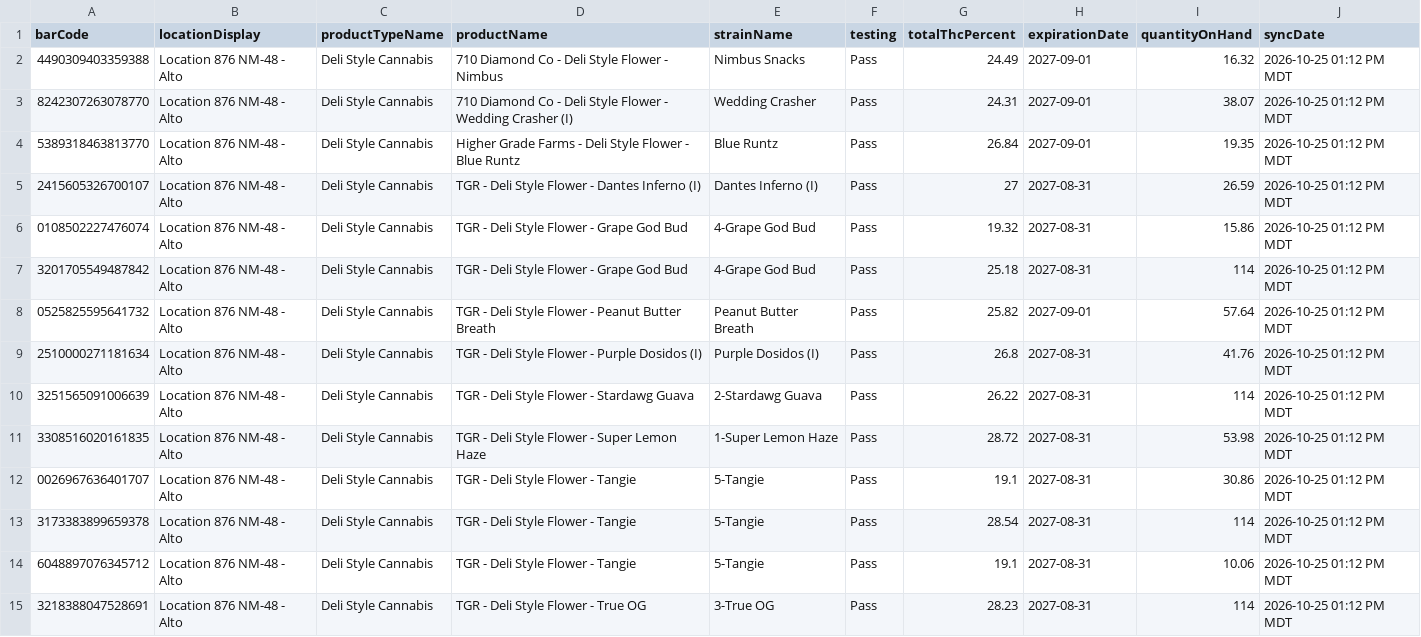
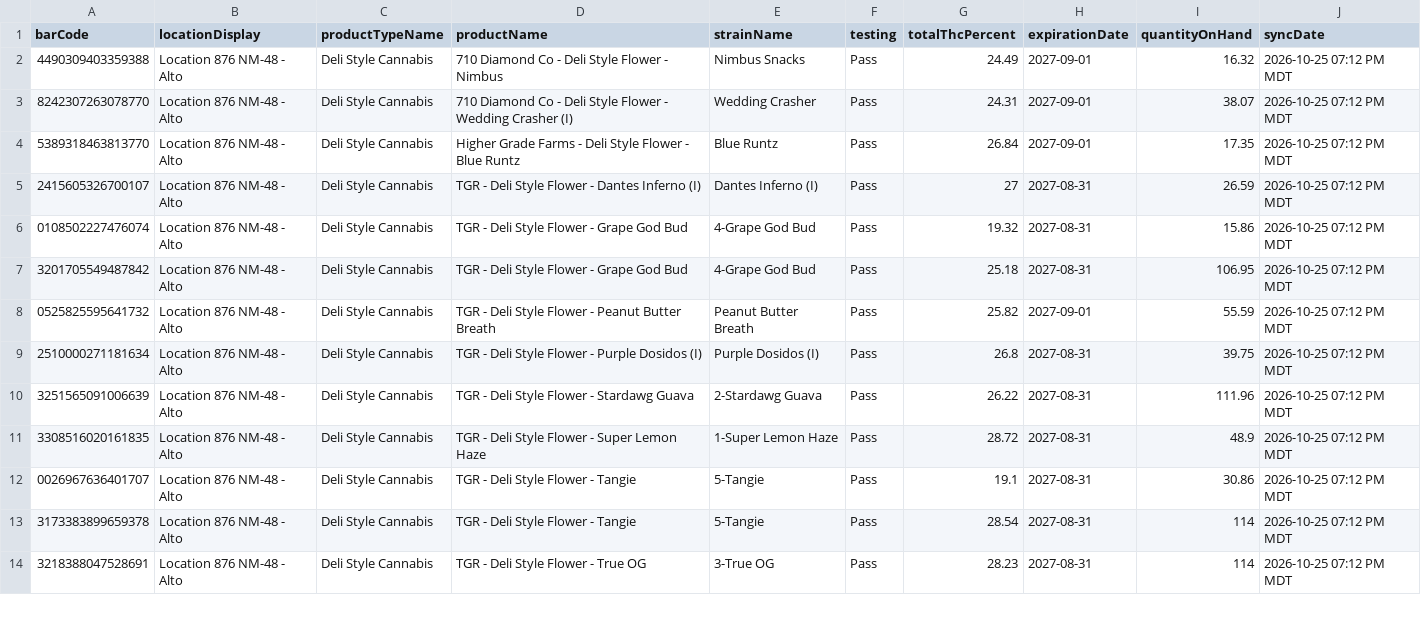
Before and after one commit to thefixinhixon/fixinhixon, a CSV file: tools/current-inventory-licensee.csv, drawn as a sheet; only a part is shown; the diff covers the shown part only.

Commit message:
Label generator: BioTrack deli stock sync 2026-10-25 07:12 PM MDT (57 lots)

```diff
--- a/tools/current-inventory-licensee.csv
+++ b/tools/current-inventory-licensee.csv
@@ -1,15 +1,14 @@
 barCode,locationDisplay,productTypeName,productName,strainName,testing,totalThcPercent,expirationDate,quantityOnHand,syncDate
-4490309403359388,Location 876 NM-48 - Alto,Deli Style Cannabis,710 Diamond Co - Deli Style Flower - Nimbus,Nimbus Snacks,Pass,24.49,2027-09-01,16.32,2026-10-25 01:12 PM MDT
-8242307263078770,Location 876 NM-48 - Alto,Deli Style Cannabis,710 Diamond Co - Deli Style Flower - Wedding Crasher (I),Wedding Crasher,Pass,24.31,2027-09-01,38.07,2026-10-25 01:12 PM MDT
-5389318463813770,Location 876 NM-48 - Alto,Deli Style Cannabis,Higher Grade Farms - Deli Style Flower - Blue Runtz,Blue Runtz,Pass,26.84,2027-09-01,19.35,2026-10-25 01:12 PM MDT
-2415605326700107,Location 876 NM-48 - Alto,Deli Style Cannabis,TGR - Deli Style Flower - Dantes Inferno (I),Dantes Inferno (I),Pass,27,2027-08-31,26.59,2026-10-25 01:12 PM MDT
-0108502227476074,Location 876 NM-48 - Alto,Deli Style Cannabis,TGR - Deli Style Flower - Grape God Bud,4-Grape God Bud,Pass,19.32,2027-08-31,15.86,2026-10-25 01:12 PM MDT
-3201705549487842,Location 876 NM-48 - Alto,Deli Style Cannabis,TGR - Deli Style Flower - Grape God Bud,4-Grape God Bud,Pass,25.18,2027-08-31,114,2026-10-25 01:12 PM MDT
-0525825595641732,Location 876 NM-48 - Alto,Deli Style Cannabis,TGR - Deli Style Flower - Peanut Butter Breath,Peanut Butter Breath,Pass,25.82,2027-09-01,57.64,2026-10-25 01:12 PM MDT
-2510000271181634,Location 876 NM-48 - Alto,Deli Style Cannabis,TGR - Deli Style Flower - Purple Dosidos (I),Purple Dosidos (I),Pass,26.8,2027-08-31,41.76,2026-10-25 01:12 PM MDT
-3251565091006639,Location 876 NM-48 - Alto,Deli Style Cannabis,TGR - Deli Style Flower - Stardawg Guava,2-Stardawg Guava,Pass,26.22,2027-08-31,114,2026-10-25 01:12 PM MDT
-3308516020161835,Location 876 NM-48 - Alto,Deli Style Cannabis,TGR - Deli Style Flower - Super Lemon Haze,1-Super Lemon Haze,Pass,28.72,2027-08-31,53.98,2026-10-25 01:12 PM MDT
-0026967636401707,Location 876 NM-48 - Alto,Deli Style Cannabis,TGR - Deli Style Flower - Tangie,5-Tangie,Pass,19.1,2027-08-31,30.86,2026-10-25 01:12 PM MDT
-3173383899659378,Location 876 NM-48 - Alto,Deli Style Cannabis,TGR - Deli Style Flower - Tangie,5-Tangie,Pass,28.54,2027-08-31,114,2026-10-25 01:12 PM MDT
-6048897076345712,Location 876 NM-48 - Alto,Deli Style Cannabis,TGR - Deli Style Flower - Tangie,5-Tangie,Pass,19.1,2027-08-31,10.06,2026-10-25 01:12 PM MDT
-3218388047528691,Location 876 NM-48 - Alto,Deli Style Cannabis,TGR - Deli Style Flower - True OG,3-True OG,Pass,28.23,2027-08-31,114,2026-10-25 01:12 PM MDT
+4490309403359388,Location 876 NM-48 - Alto,Deli Style Cannabis,710 Diamond Co - Deli Style Flower - Nimbus,Nimbus Snacks,Pass,24.49,2027-09-01,16.32,2026-10-25 07:12 PM MDT
+8242307263078770,Location 876 NM-48 - Alto,Deli Style Cannabis,710 Diamond Co - Deli Style Flower - Wedding Crasher (I),Wedding Crasher,Pass,24.31,2027-09-01,38.07,2026-10-25 07:12 PM MDT
+5389318463813770,Location 876 NM-48 - Alto,Deli Style Cannabis,Higher Grade Farms - Deli Style Flower - Blue Runtz,Blue Runtz,Pass,26.84,2027-09-01,17.35,2026-10-25 07:12 PM MDT
+2415605326700107,Location 876 NM-48 - Alto,Deli Style Cannabis,TGR - Deli Style Flower - Dantes Inferno (I),Dantes Inferno (I),Pass,27,2027-08-31,26.59,2026-10-25 07:12 PM MDT
+0108502227476074,Location 876 NM-48 - Alto,Deli Style Cannabis,TGR - Deli Style Flower - Grape God Bud,4-Grape God Bud,Pass,19.32,2027-08-31,15.86,2026-10-25 07:12 PM MDT
+3201705549487842,Location 876 NM-48 - Alto,Deli Style Cannabis,TGR - Deli Style Flower - Grape God Bud,4-Grape God Bud,Pass,25.18,2027-08-31,106.95,2026-10-25 07:12 PM MDT
+0525825595641732,Location 876 NM-48 - Alto,Deli Style Cannabis,TGR - Deli Style Flower - Peanut Butter Breath,Peanut Butter Breath,Pass,25.82,2027-09-01,55.59,2026-10-25 07:12 PM MDT
+2510000271181634,Location 876 NM-48 - Alto,Deli Style Cannabis,TGR - Deli Style Flower - Purple Dosidos (I),Purple Dosidos (I),Pass,26.8,2027-08-31,39.75,2026-10-25 07:12 PM MDT
+3251565091006639,Location 876 NM-48 - Alto,Deli Style Cannabis,TGR - Deli Style Flower - Stardawg Guava,2-Stardawg Guava,Pass,26.22,2027-08-31,111.96,2026-10-25 07:12 PM MDT
+3308516020161835,Location 876 NM-48 - Alto,Deli Style Cannabis,TGR - Deli Style Flower - Super Lemon Haze,1-Super Lemon Haze,Pass,28.72,2027-08-31,48.9,2026-10-25 07:12 PM MDT
+0026967636401707,Location 876 NM-48 - Alto,Deli Style Cannabis,TGR - Deli Style Flower - Tangie,5-Tangie,Pass,19.1,2027-08-31,30.86,2026-10-25 07:12 PM MDT
+3173383899659378,Location 876 NM-48 - Alto,Deli Style Cannabis,TGR - Deli Style Flower - Tangie,5-Tangie,Pass,28.54,2027-08-31,114,2026-10-25 07:12 PM MDT
+3218388047528691,Location 876 NM-48 - Alto,Deli Style Cannabis,TGR - Deli Style Flower - True OG,3-True OG,Pass,28.23,2027-08-31,114,2026-10-25 07:12 PM MDT
```
Also changed, not shown: 55 edited cells elsewhere in this file.
